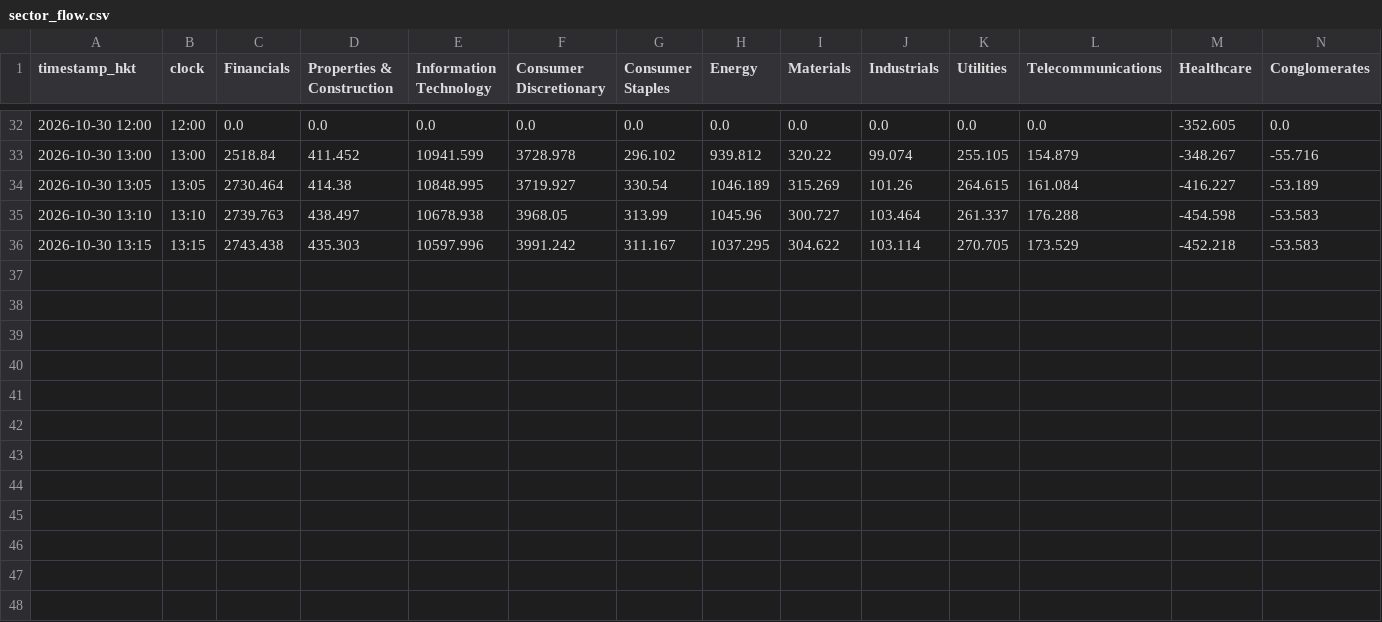
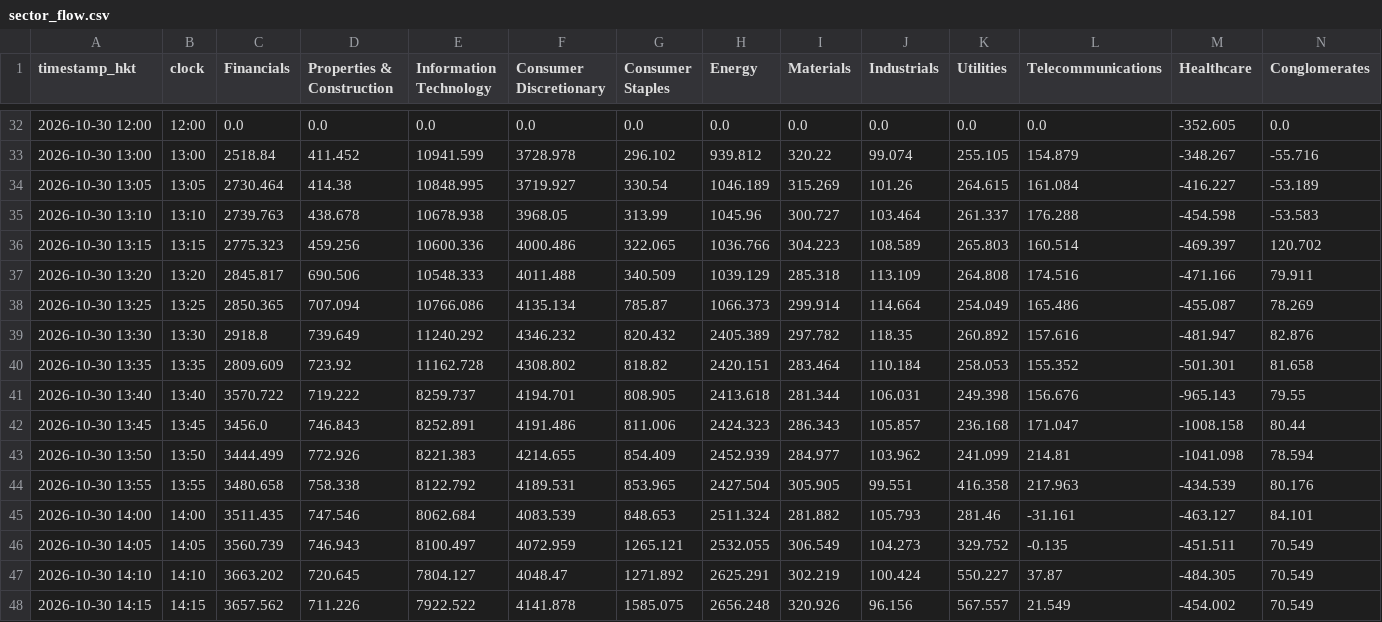
Before and after one commit to vhhh2B618/hk-sector-flow, a CSV file: sector_flow.csv, drawn as a sheet; only a part is shown, gaps mark what is left out.

```diff
--- a/sector_flow.csv
+++ b/sector_flow.csv
@@ -34,3 +34,15 @@ timestamp_hkt,clock,Financials,Properties & Construction,Information Technology,
 2026-10-30 13:05,13:05,2730.464,414.38,10848.995,3719.927,330.54,1046.189,315.269,101.26,264.615,161.084,-416.227,-53.189
-2026-10-30 13:10,13:10,2739.763,438.497,10678.938,3968.05,313.99,1045.96,300.727,103.464,261.337,176.288,-454.598,-53.583
-2026-10-30 13:15,13:15,2743.438,435.303,10597.996,3991.242,311.167,1037.295,304.622,103.114,270.705,173.529,-452.218,-53.583
+2026-10-30 13:10,13:10,2739.763,438.678,10678.938,3968.05,313.99,1045.96,300.727,103.464,261.337,176.288,-454.598,-53.583
+2026-10-30 13:15,13:15,2775.323,459.256,10600.336,4000.486,322.065,1036.766,304.223,108.589,265.803,160.514,-469.397,120.702
+2026-10-30 13:20,13:20,2845.817,690.506,10548.333,4011.488,340.509,1039.129,285.318,113.109,264.808,174.516,-471.166,79.911
+2026-10-30 13:25,13:25,2850.365,707.094,10766.086,4135.134,785.87,1066.373,299.914,114.664,254.049,165.486,-455.087,78.269
+2026-10-30 13:30,13:30,2918.8,739.649,11240.292,4346.232,820.432,2405.389,297.782,118.35,260.892,157.616,-481.947,82.876
+2026-10-30 13:35,13:35,2809.609,723.92,11162.728,4308.802,818.82,2420.151,283.464,110.184,258.053,155.352,-501.301,81.658
+2026-10-30 13:40,13:40,3570.722,719.222,8259.737,4194.701,808.905,2413.618,281.344,106.031,249.398,156.676,-965.143,79.55
+2026-10-30 13:45,13:45,3456.0,746.843,8252.891,4191.486,811.006,2424.323,286.343,105.857,236.168,171.047,-1008.158,80.44
+2026-10-30 13:50,13:50,3444.499,772.926,8221.383,4214.655,854.409,2452.939,284.977,103.962,241.099,214.81,-1041.098,78.594
+2026-10-30 13:55,13:55,3480.658,758.338,8122.792,4189.531,853.965,2427.504,305.905,99.551,416.358,217.963,-434.539,80.176
+2026-10-30 14:00,14:00,3511.435,747.546,8062.684,4083.539,848.653,2511.324,281.882,105.793,281.46,-31.161,-463.127,84.101
+2026-10-30 14:05,14:05,3560.739,746.943,8100.497,4072.959,1265.121,2532.055,306.549,104.273,329.752,-0.135,-451.511,70.549
+2026-10-30 14:10,14:10,3663.202,720.645,7804.127,4048.47,1271.892,2625.291,302.219,100.424,550.227,37.87,-484.305,70.549
+2026-10-30 14:15,14:15,3657.562,711.226,7922.522,4141.878,1585.075,2656.248,320.926,96.156,567.557,21.549,-454.002,70.549
```
Also changed, not shown: 2 other files.
